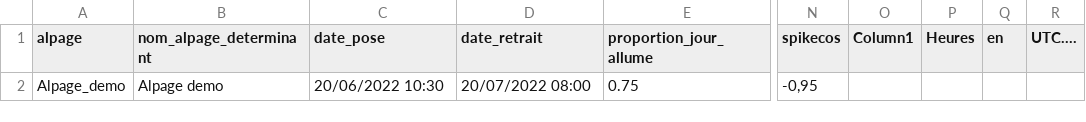
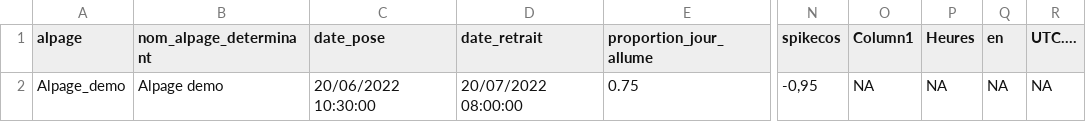
Before and after one commit to Camille-masson/PERSEE_Traitement_Catlog, a CSV file: data/Colliers_9999_brutes/9999_infos_alpages.csv, drawn as a sheet; only a part is shown, gaps mark what is left out; the diff names each change by its address in the sheet, - before the commit and + after, or states it on an @@ line.

Commit message:
MAJ 17/04/2025

```diff
--- a/data/Colliers_9999_brutes/9999_infos_alpages.csv
+++ b/data/Colliers_9999_brutes/9999_infos_alpages.csv
-C2 (date_pose): 20/06/2022 10:30
+C2 (date_pose): 20/06/2022 10:30:00
-D2 (date_retrait): 20/07/2022 08:00
+D2 (date_retrait): 20/07/2022 08:00:00
-O2 (Column1): (empty)
+O2 (Column1): NA
-P2 (Heures): (empty)
+P2 (Heures): NA
-Q2 (en): (empty)
+Q2 (en): NA
-R2 (UTC....): (empty)
+R2 (UTC....): NA
```
